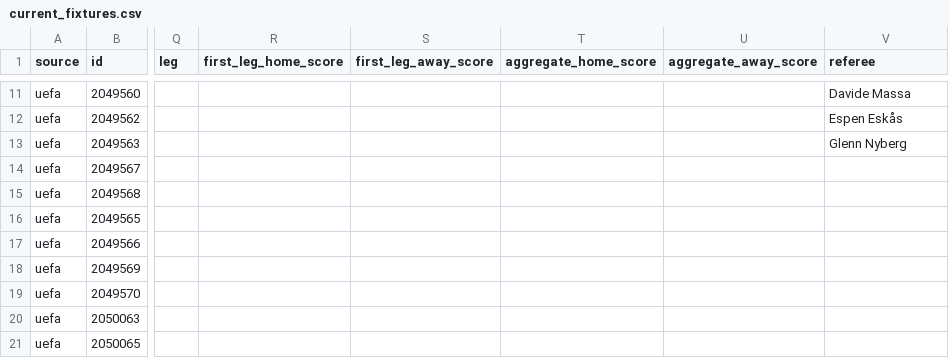
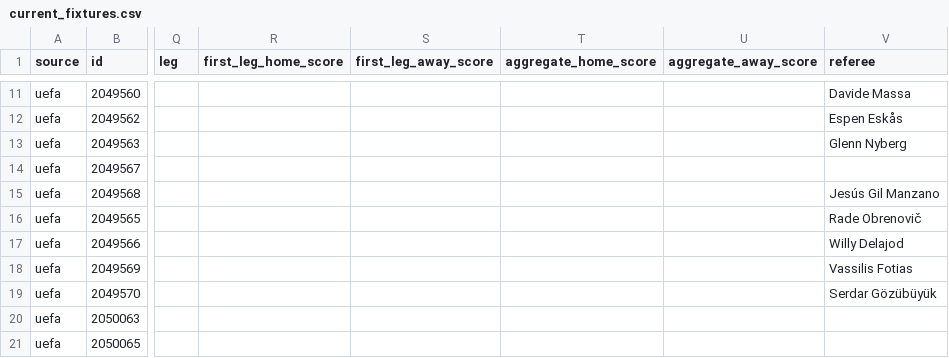
Before and after one commit to bogdasovandrej/xg-edge, a CSV file: reports/live/current_fixtures.csv, drawn as a sheet; only a part is shown, gaps mark what is left out; the diff names each change by its address in the sheet, - before the commit and + after, or states it on an @@ line.

```diff
--- a/reports/live/current_fixtures.csv
+++ b/reports/live/current_fixtures.csv
-V15 (referee): (empty)
+V15 (referee): Jesús Gil Manzano
-V16 (referee): (empty)
+V16 (referee): Rade Obrenovič
-V17 (referee): (empty)
+V17 (referee): Willy Delajod
-V18 (referee): (empty)
+V18 (referee): Vassilis Fotias
-V19 (referee): (empty)
+V19 (referee): Serdar Gözübüyük
```
Also changed, not shown: 7 other files.
